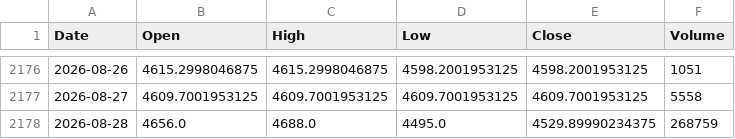
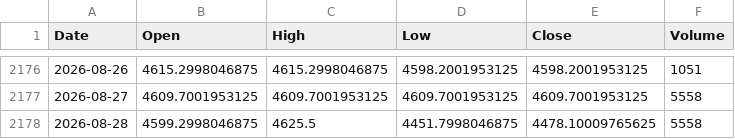
Before and after one commit to twangnhat-05/NGHIENCUUKHOAHOC, a CSV file: data/raw/Gold_Futures_ohlcv.csv, drawn as a sheet; only a part is shown, gaps mark what is left out.

```diff
--- a/data/raw/Gold_Futures_ohlcv.csv
+++ b/data/raw/Gold_Futures_ohlcv.csv
@@ -2177,2 +2177,2 @@
 2026-08-27,4609.7001953125,4609.7001953125,4609.7001953125,4609.7001953125,5558
-2026-08-28,4656.0,4688.0,4495.0,4529.89990234375,268759
+2026-08-28,4599.2998046875,4625.5,4451.7998046875,4478.10009765625,5558
```
Also changed, not shown: data/raw/Oil_WTI_ohlcv.csv, data/raw/SJC_gold_historical.csv, 3 other files.
